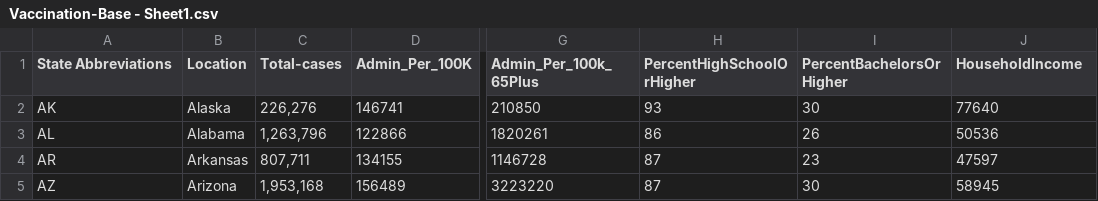
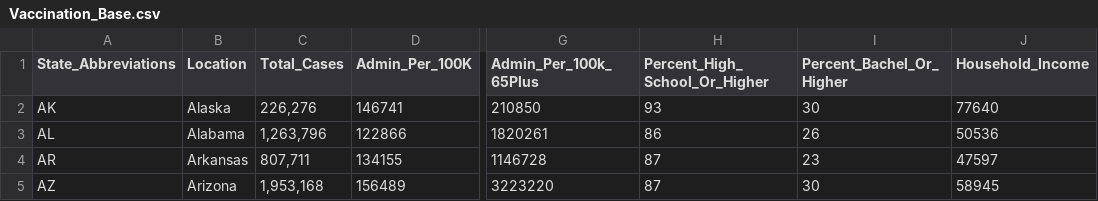
Before and after one commit to UWB-Adv-Data-Vis-2022-Winter/dashboard-covid-19-vaccination-and-cases, a CSV file: Vaccination_Base.csv (was Vaccination-Base - Sheet1.csv), drawn as a sheet; only a part is shown, gaps mark what is left out; the diff names each change by its address in the sheet, - before the commit and + after, or states it on an @@ line.

Commit message:
Replace the old data spreadsheets to the new tidy data spreadsheets.

```diff
--- a/Vaccination-Base - Sheet1.csv
+++ b/Vaccination_Base.csv
-A1: State Abbreviations
+A1: State_Abbreviations
-C1: Total-cases
+C1: Total_Cases
-H1: PercentHighSchoolOrHigher
+H1: Percent_High_School_Or_Higher
-I1: PercentBachelorsOrHigher
+I1: Percent_Bachel_Or_Higher
-J1: HouseholdIncome
+J1: Household_Income
```
